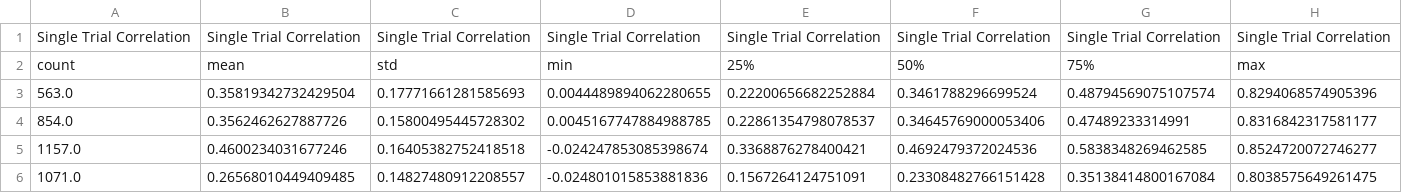
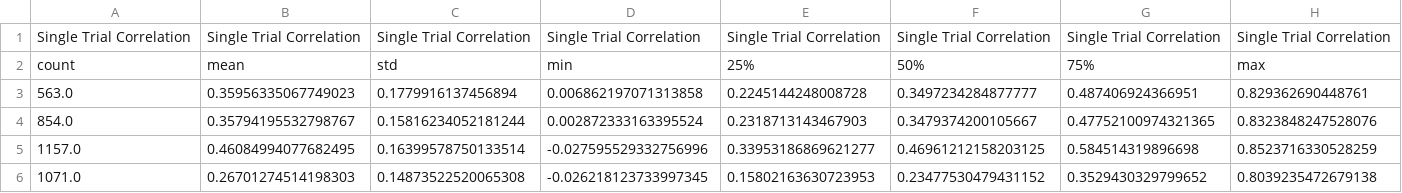
Before and after one commit to matthijsoudelohuis/Petreanu_MEI_generation, a CSV file: runs/PM_one_jitter_calc/results/validation_pred_description.csv, drawn as a sheet; only a part is shown; the diff covers the shown part only.

```diff
--- a/runs/PM_one_jitter_calc/results/validation_pred_description.csv
+++ b/runs/PM_one_jitter_calc/results/validation_pred_description.csv
@@ -2,5 +2,5 @@ Single Trial Correlation,Single Trial Correlation,Single Trial Correlation,Singl
 count,mean,std,min,25%,50%,75%,max
-563.0,0.35819342732429504,0.17771661281585693,0.0044489894062280655,0.22200656682252884,0.3461788296699524,0.48794569075107574,0.8294068574905396
-854.0,0.3562462627887726,0.15800495445728302,0.0045167747884988785,0.22861354798078537,0.34645769000053406,0.47489233314991,0.8316842317581177
-1157.0,0.4600234031677246,0.16405382752418518,-0.024247853085398674,0.3368876278400421,0.4692479372024536,0.5838348269462585,0.8524720072746277
-1071.0,0.26568010449409485,0.14827480912208557,-0.024801015853881836,0.1567264124751091,0.23308482766151428,0.35138414800167084,0.8038575649261475
+563.0,0.35956335067749023,0.1779916137456894,0.006862197071313858,0.2245144248008728,0.3497234284877777,0.487406924366951,0.829362690448761
+854.0,0.35794195532798767,0.15816234052181244,0.002872333163395524,0.2318713143467903,0.3479374200105667,0.47752100974321365,0.8323848247528076
+1157.0,0.46084994077682495,0.16399578750133514,-0.027595529332756996,0.33953186869621277,0.46961212158203125,0.584514319896698,0.8523716330528259
+1071.0,0.26701274514198303,0.14873522520065308,-0.026218123733997345,0.15802163630723953,0.23477530479431152,0.3529430329799652,0.8039235472679138
```
Also changed, not shown: 63 edited cells elsewhere in this file, runs/PM_one_jitter_calc/results/neuron_stats.csv, 14 other files.
